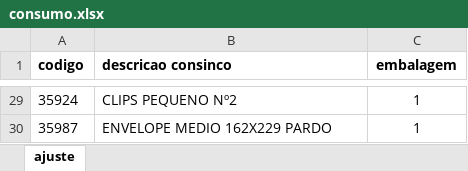
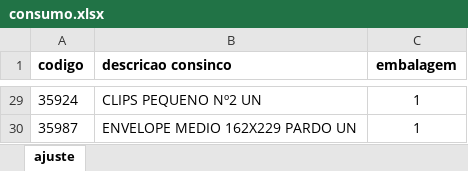
Before and after one commit to sgrimush-ops/Equipes_Agentes, an Excel workbook: Aplicativos/consumo/consumo.xlsx, sheet ajuste, drawn as a sheet; only a part is shown, gaps mark what is left out; values as stored, in another font and other column widths than the file's, no borders; the diff covers the shown part only; the diff names each change by its address in the sheet, - before the commit and + after, or states it on an @@ line.

```diff
--- a/Aplicativos/consumo/consumo.xlsx (sheet ajuste)
+++ b/Aplicativos/consumo/consumo.xlsx (sheet ajuste)
-B29 (descricao consinco): CLIPS PEQUENO Nº2
+B29 (descricao consinco): CLIPS PEQUENO Nº2 UN
-B30 (descricao consinco): ENVELOPE MEDIO 162X229 PARDO
+B30 (descricao consinco): ENVELOPE MEDIO 162X229 PARDO UN
```
Also changed, not shown: other rows of this sheet, Aplicativos/GAM/bd_entrada/ajustepp.xlsx, Aplicativos/GAM/bd_saida/digitar.xlsx, 20 other files.
